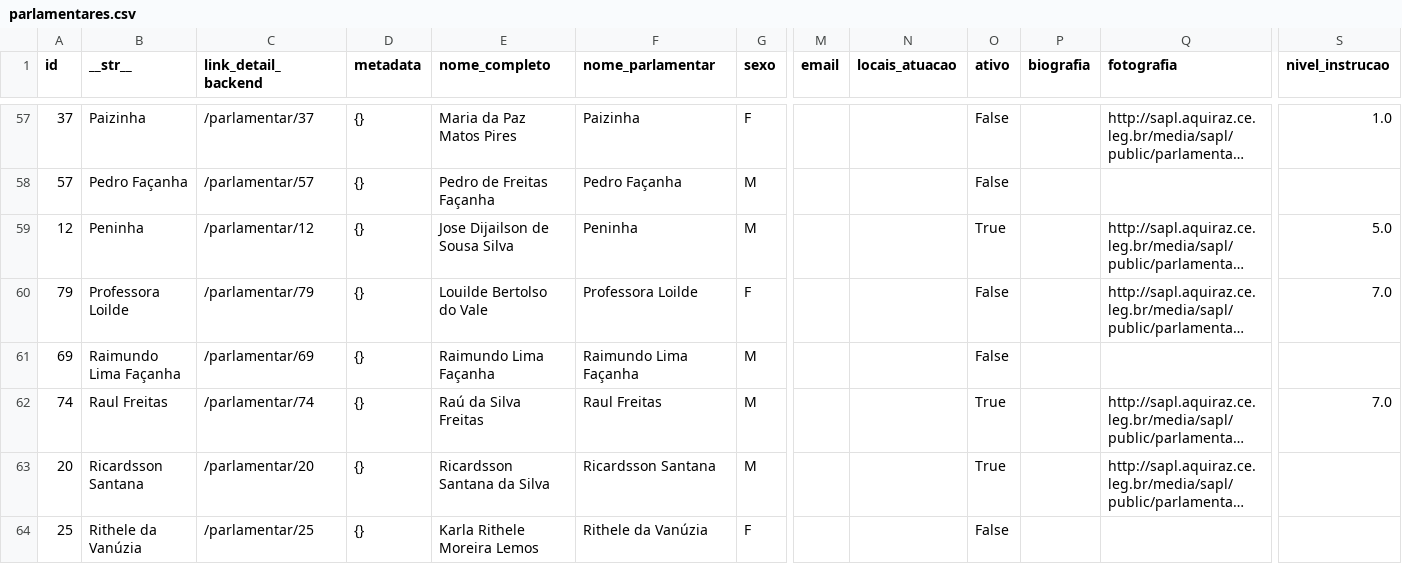
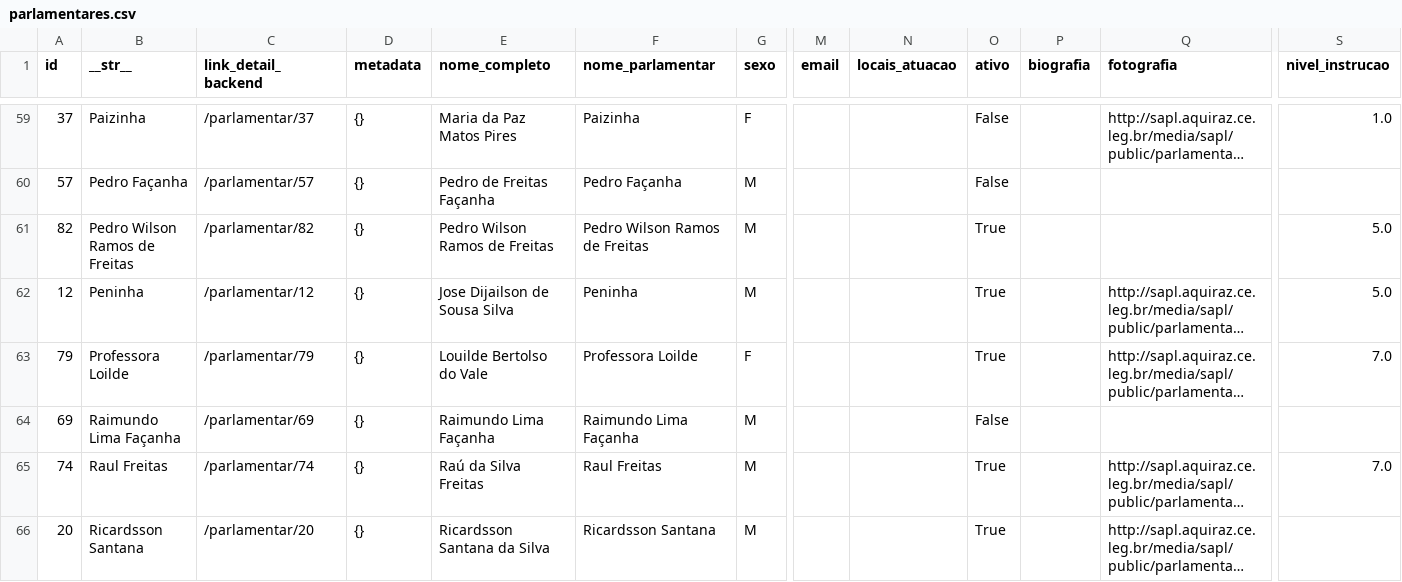
Before and after one commit to deilsonamaral1/dados-camara-aquiraz, a CSV file: parlamentares.csv, drawn as a sheet; only a part is shown, gaps mark what is left out; the shorter side is filled out with more unchanged rows; long unchanged cells end in …; addresses are those after the commit; rows hold the shown columns only; the diff covers the shown part only; the diff names each change by its address in the sheet, - before the commit and + after, or states it on an @@ line.

Commit message:
Atualização automática de dados

```diff
--- a/parlamentares.csv
+++ b/parlamentares.csv
+row 61: 82 | Pedro Wilson Ramos de Freitas | /parlamentar/82 | {} | Pedro Wilson Ramos de Freitas | Pedro Wilson Ramos de Freitas | M |  |  | True |  |  | 5.0
-O63 (ativo): False
+O63 (ativo): True
```
Also changed, not shown: 2 added rows and 6 edited cells elsewhere in this file.
